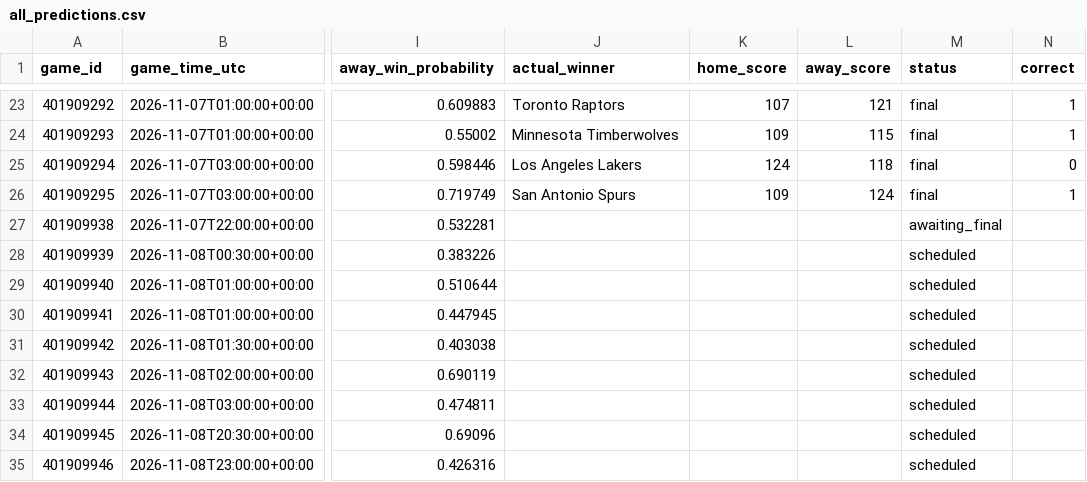
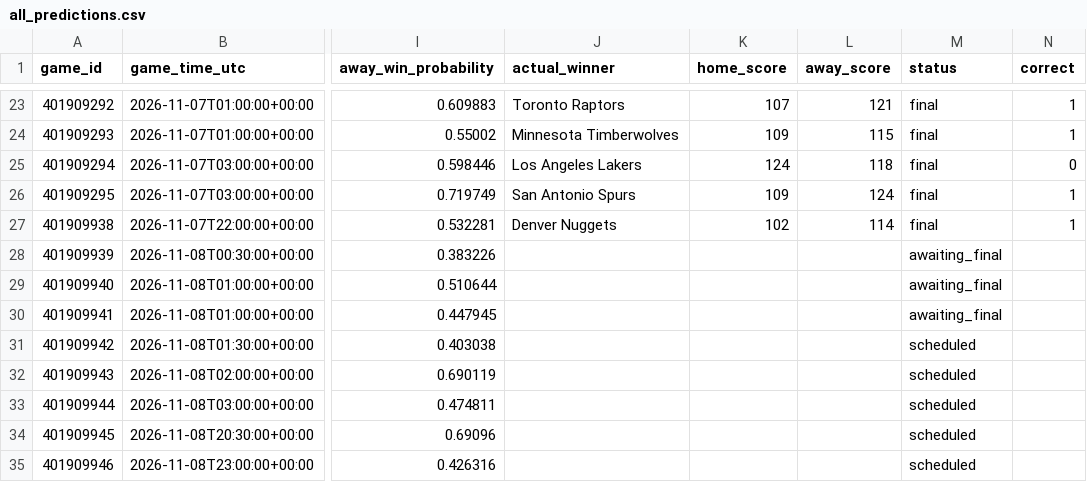
Before and after one commit to kensu-kimsu/nbamoneyprinter, a CSV file: research/prediction_results/all_predictions.csv, drawn as a sheet; only a part is shown, gaps mark what is left out; the diff names each change by its address in the sheet, - before the commit and + after, or states it on an @@ line.

```diff
--- a/research/prediction_results/all_predictions.csv
+++ b/research/prediction_results/all_predictions.csv
-J27 (actual_winner): (empty)
+J27 (actual_winner): Denver Nuggets
-K27 (home_score): (empty)
+K27 (home_score): 102
-L27 (away_score): (empty)
+L27 (away_score): 114
-M27 (status): awaiting_final
+M27 (status): final
-N27 (correct): (empty)
+N27 (correct): 1
-M28:M30 (status): scheduled
+M28:M30 (status): awaiting_final
```
Also changed, not shown: research/prediction_results/all_picks_hypothetical.csv, 4 other files.
